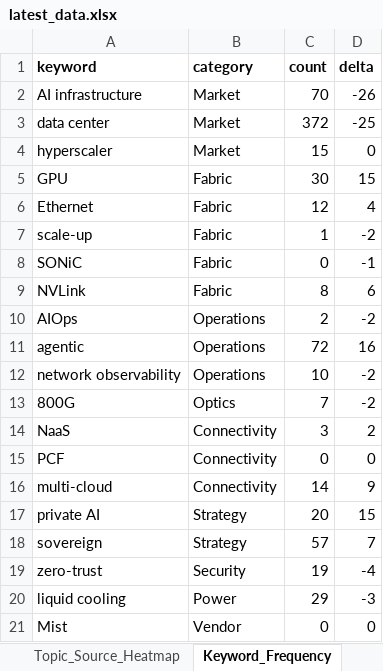
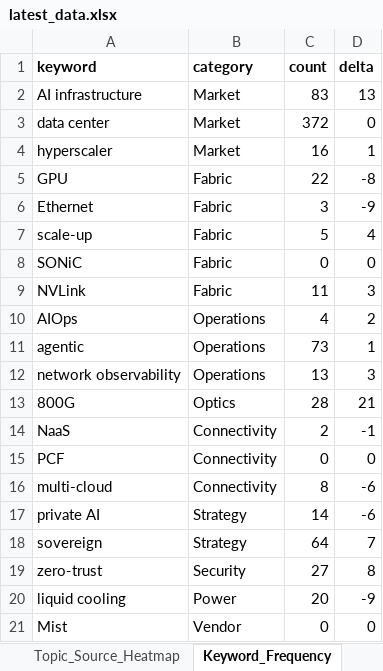
Before and after one commit to akhilhnairprojects/ai-networks-live-dashboard, an Excel workbook: docs/data/latest_data.xlsx, sheet Keyword_Frequency, drawn as a sheet; values as stored, in another font and other column widths than the file's, no borders; the diff names each change by its address in the sheet, - before the commit and + after, or states it on an @@ line.

```diff
--- a/docs/data/latest_data.xlsx (sheet Keyword_Frequency)
+++ b/docs/data/latest_data.xlsx (sheet Keyword_Frequency)
-C2 (count): 70
+C2 (count): 83
-D2 (delta): -26
+D2 (delta): 13
-D3 (delta): -25
+D3 (delta): 0
-C4 (count): 15
+C4 (count): 16
-D4 (delta): 0
+D4 (delta): 1
-C5 (count): 30
+C5 (count): 22
-D5 (delta): 15
+D5 (delta): -8
-C6 (count): 12
+C6 (count): 3
-D6 (delta): 4
+D6 (delta): -9
-C7 (count): 1
+C7 (count): 5
-D7 (delta): -2
+D7 (delta): 4
-D8 (delta): -1
+D8 (delta): 0
-C9 (count): 8
+C9 (count): 11
-D9 (delta): 6
+D9 (delta): 3
-C10 (count): 2
+C10 (count): 4
-D10 (delta): -2
+D10 (delta): 2
-C11 (count): 72
+C11 (count): 73
-D11 (delta): 16
+D11 (delta): 1
-C12 (count): 10
+C12 (count): 13
-D12 (delta): -2
+D12 (delta): 3
-C13 (count): 7
+C13 (count): 28
-D13 (delta): -2
+D13 (delta): 21
-C14 (count): 3
+C14 (count): 2
-D14 (delta): 2
+D14 (delta): -1
-C16 (count): 14
+C16 (count): 8
-D16 (delta): 9
+D16 (delta): -6
-C17 (count): 20
+C17 (count): 14
-D17 (delta): 15
+D17 (delta): -6
-C18 (count): 57
+C18 (count): 64
-C19 (count): 19
+C19 (count): 27
-D19 (delta): -4
+D19 (delta): 8
-C20 (count): 29
+C20 (count): 20
-D20 (delta): -3
+D20 (delta): -9
```
Also changed, not shown: sheet Articles, sheet Topic_Source_Heatmap, sheet Top10_Trends, sheet Vendor_Mentions, sheet Industry_Mentions, 4 other files.
